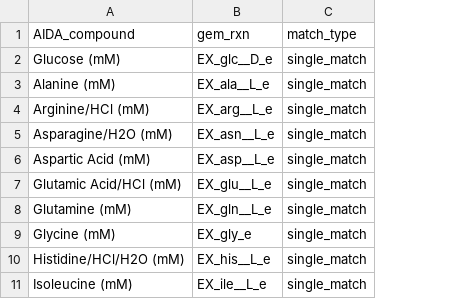
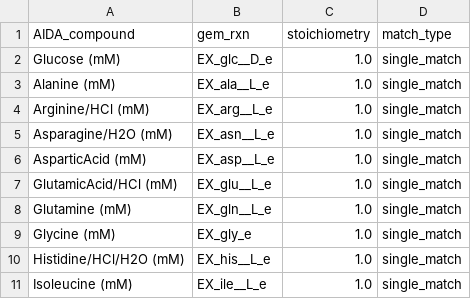
Before and after one commit to lyach/BactoCat, a CSV file: data/processed/ecoli_aida_dataset/ecoli_aida_direct_mappings.csv, drawn as a sheet; only a part is shown; the diff covers the shown part only; the diff names each change by its address in the sheet, - before the commit and + after, or states it on an @@ line.

```diff
--- a/data/processed/ecoli_aida_dataset/ecoli_aida_direct_mappings.csv
+++ b/data/processed/ecoli_aida_dataset/ecoli_aida_direct_mappings.csv
+column C (stoichiometry), rows 2-11: all 1.0
-A6 (AIDA_compound): Aspartic Acid (mM)
+A6 (AIDA_compound): AsparticAcid (mM)
-A7 (AIDA_compound): Glutamic Acid/HCl (mM)
+A7 (AIDA_compound): GlutamicAcid/HCl (mM)
```
Also changed, not shown: 24 added rows, 11 removed rows and 2 edited cells elsewhere in this file, 2 other files.
